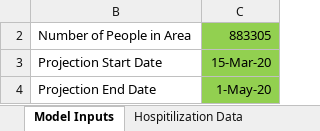
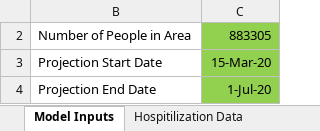
Before and after one commit to LocalEpi/LEMMA, an Excel workbook: inst/extdata/SF-April13.xlsx, sheet Model Inputs, drawn as a sheet; values as stored, in another font and other column widths than the file's, no borders; the diff names each change by its address in the sheet, - before the commit and + after, or states it on an @@ line.

```diff
--- a/inst/extdata/SF-April13.xlsx (sheet Model Inputs)
+++ b/inst/extdata/SF-April13.xlsx (sheet Model Inputs)
-C4: 1-May-20
+C4: 1-Jul-20
```
Also changed, not shown: sheet Internal, sheet Parameters with Distributions.
